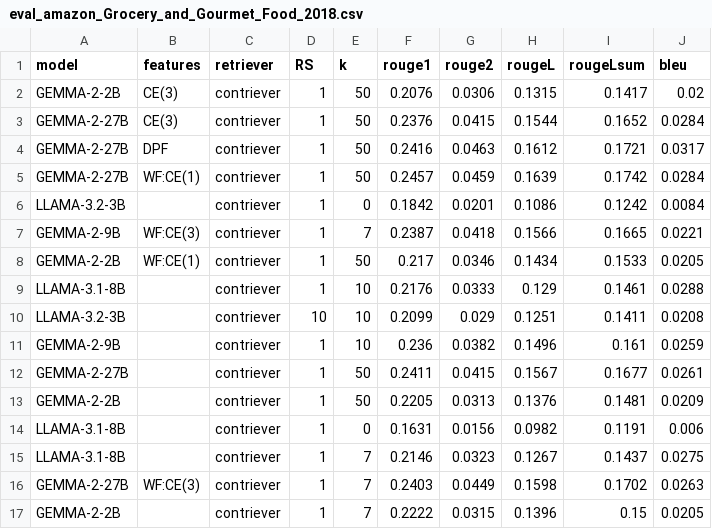
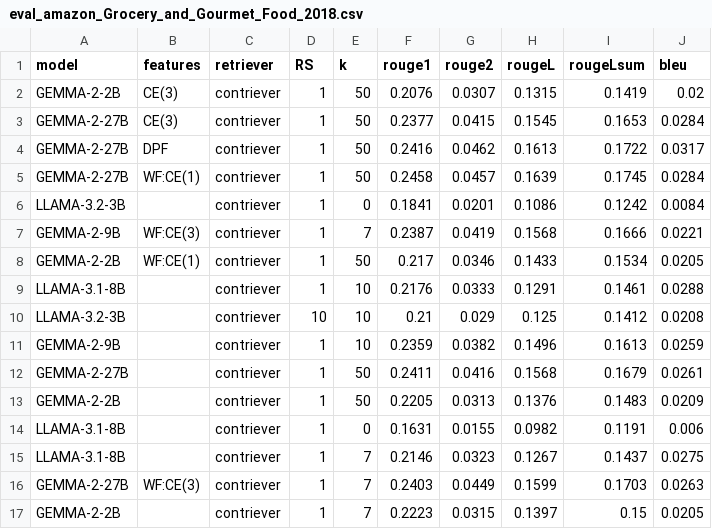
Before and after one commit to LESSEN-Project/AP-Bots, a CSV file: evaluation/files/total/eval_amazon_Grocery_and_Gourmet_Food_2018.csv, drawn as a sheet; only a part is shown; the diff covers the shown part only.

```diff
--- a/evaluation/files/total/eval_amazon_Grocery_and_Gourmet_Food_2018.csv
+++ b/evaluation/files/total/eval_amazon_Grocery_and_Gourmet_Food_2018.csv
@@ -1,17 +1,17 @@
 model,features,retriever,RS,k,rouge1,rouge2,rougeL,rougeLsum,bleu
-GEMMA-2-2B,CE(3),contriever,1,50,0.2076,0.0306,0.1315,0.1417,0.02
-GEMMA-2-27B,CE(3),contriever,1,50,0.2376,0.0415,0.1544,0.1652,0.0284
-GEMMA-2-27B,DPF,contriever,1,50,0.2416,0.0463,0.1612,0.1721,0.0317
-GEMMA-2-27B,WF:CE(1),contriever,1,50,0.2457,0.0459,0.1639,0.1742,0.0284
-LLAMA-3.2-3B,,contriever,1,0,0.1842,0.0201,0.1086,0.1242,0.0084
-GEMMA-2-9B,WF:CE(3),contriever,1,7,0.2387,0.0418,0.1566,0.1665,0.0221
-GEMMA-2-2B,WF:CE(1),contriever,1,50,0.217,0.0346,0.1434,0.1533,0.0205
-LLAMA-3.1-8B,,contriever,1,10,0.2176,0.0333,0.129,0.1461,0.0288
-LLAMA-3.2-3B,,contriever,10,10,0.2099,0.029,0.1251,0.1411,0.0208
-GEMMA-2-9B,,contriever,1,10,0.236,0.0382,0.1496,0.161,0.0259
-GEMMA-2-27B,,contriever,1,50,0.2411,0.0415,0.1567,0.1677,0.0261
-GEMMA-2-2B,,contriever,1,50,0.2205,0.0313,0.1376,0.1481,0.0209
-LLAMA-3.1-8B,,contriever,1,0,0.1631,0.0156,0.0982,0.1191,0.006
+GEMMA-2-2B,CE(3),contriever,1,50,0.2076,0.0307,0.1315,0.1419,0.02
+GEMMA-2-27B,CE(3),contriever,1,50,0.2377,0.0415,0.1545,0.1653,0.0284
+GEMMA-2-27B,DPF,contriever,1,50,0.2416,0.0462,0.1613,0.1722,0.0317
+GEMMA-2-27B,WF:CE(1),contriever,1,50,0.2458,0.0457,0.1639,0.1745,0.0284
+LLAMA-3.2-3B,,contriever,1,0,0.1841,0.0201,0.1086,0.1242,0.0084
+GEMMA-2-9B,WF:CE(3),contriever,1,7,0.2387,0.0419,0.1568,0.1666,0.0221
+GEMMA-2-2B,WF:CE(1),contriever,1,50,0.217,0.0346,0.1433,0.1534,0.0205
+LLAMA-3.1-8B,,contriever,1,10,0.2176,0.0333,0.1291,0.1461,0.0288
+LLAMA-3.2-3B,,contriever,10,10,0.21,0.029,0.125,0.1412,0.0208
+GEMMA-2-9B,,contriever,1,10,0.2359,0.0382,0.1496,0.1613,0.0259
+GEMMA-2-27B,,contriever,1,50,0.2411,0.0416,0.1568,0.1679,0.0261
+GEMMA-2-2B,,contriever,1,50,0.2205,0.0313,0.1376,0.1483,0.0209
+LLAMA-3.1-8B,,contriever,1,0,0.1631,0.0155,0.0982,0.1191,0.006
 LLAMA-3.1-8B,,contriever,1,7,0.2146,0.0323,0.1267,0.1437,0.0275
-GEMMA-2-27B,WF:CE(3),contriever,1,7,0.2403,0.0449,0.1598,0.1702,0.0263
-GEMMA-2-2B,,contriever,1,7,0.2222,0.0315,0.1396,0.15,0.0205
+GEMMA-2-27B,WF:CE(3),contriever,1,7,0.2403,0.0449,0.1599,0.1703,0.0263
+GEMMA-2-2B,,contriever,1,7,0.2223,0.0315,0.1397,0.15,0.0205
```
Also changed, not shown: 4 added rows and 89 edited cells elsewhere in this file, evaluation/files/total/eval_lamp_4_dev_user.csv, 12 other files.
